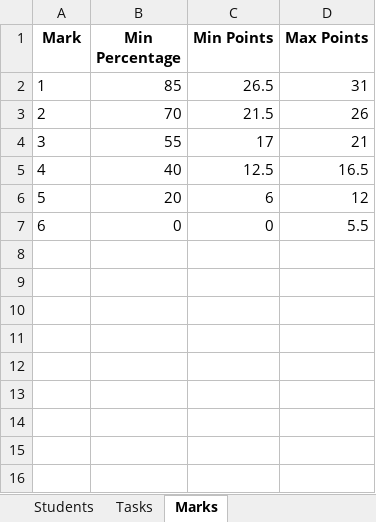
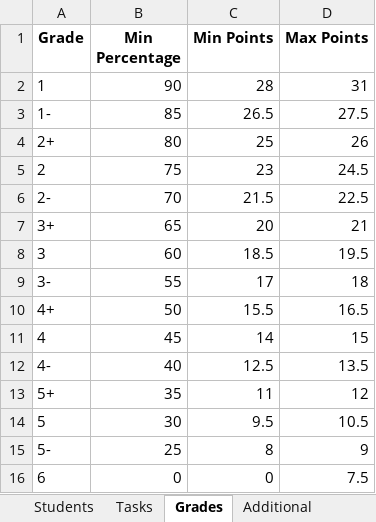
Before and after one commit to valgarf/exam-grading, an Excel workbook: template_sekundarstufe_1.xlsx, sheet Grades, drawn as a sheet; values as stored, in another font and other column widths than the file's, no borders; removed rows and columns are numbered as before the commit, all else as after; the diff names each change by its address in the sheet, - before the commit and + after, or states it on an @@ line.

```diff
--- a/template_sekundarstufe_1.xlsx (sheet Grades)
+++ b/template_sekundarstufe_1.xlsx (sheet Grades)
-sheet tab: Marks
+sheet tab: Grades
+sheet tab: Additional
@@ column A (Grade) renumbered between rows 1 and 12 @@
+row 2: 1 | 90 | 28 | 31
-D3 (Max Points): 31
+D3 (Max Points): 27.5
+row 4: 2+ | 80 | 25 | 26
+row 5: 2 | 75 | 23 | 24.5
-D6 (Max Points): 26
+D6 (Max Points): 22.5
+row 7: 3+ | 65 | 20 | 21
+row 8: 3 | 60 | 18.5 | 19.5
-D9 (Max Points): 21
+D9 (Max Points): 18
+row 10: 4+ | 50 | 15.5 | 16.5
+row 11: 4 | 45 | 14 | 15
-D12 (Max Points): 16.5
+D12 (Max Points): 13.5
-row 6: 5 | 20 | 6 | 12
+row 13: 5+ | 35 | 11 | 12
+row 14: 5 | 30 | 9.5 | 10.5
+row 15: 5- | 25 | 8 | 9
-D16 (Max Points): 5.5
+D16 (Max Points): 7.5
```
Also changed, not shown: sheet Students, 3 other files.
